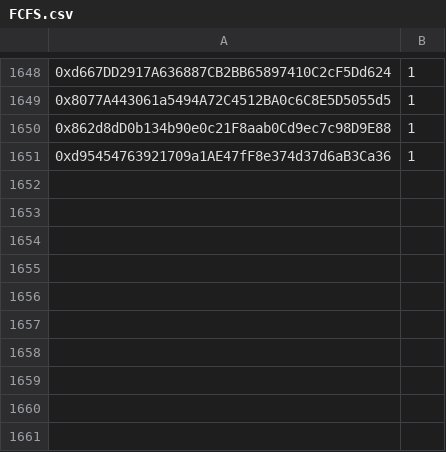
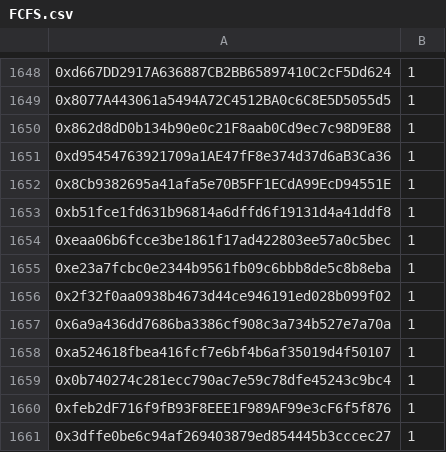
Before and after one commit to jesuzzback/drippp, a CSV file: data/FCFS.csv, drawn as a sheet; only a part is shown, gaps mark what is left out; the diff names each change by its address in the sheet, - before the commit and + after, or states it on an @@ line.

Commit message:
Update FCFS.csv

```diff
--- a/data/FCFS.csv
+++ b/data/FCFS.csv
+row 1652: 0x8Cb9382695a41afa5e70B5FF1ECdA99EcD94551E | 1
+row 1653: 0xb51fce1fd631b96814a6dffd6f19131d4a41ddf8 | 1
+row 1654: 0xeaa06b6fcce3be1861f17ad422803ee57a0c5bec | 1
+row 1655: 0xe23a7fcbc0e2344b9561fb09c6bbb8de5c8b8eba | 1
+row 1656: 0x2f32f0aa0938b4673d44ce946191ed028b099f02 | 1
+row 1657: 0x6a9a436dd7686ba3386cf908c3a734b527e7a70a | 1
+row 1658: 0xa524618fbea416fcf7e6bf4b6af35019d4f50107 | 1
+row 1659: 0x0b740274c281ecc790ac7e59c78dfe45243c9bc4 | 1
+row 1660: 0xfeb2dF716f9fB93F8EEE1F989AF99e3cF6f5f876 | 1
+row 1661: 0x3dffe0be6c94af269403879ed854445b3cccec27 | 1
```
